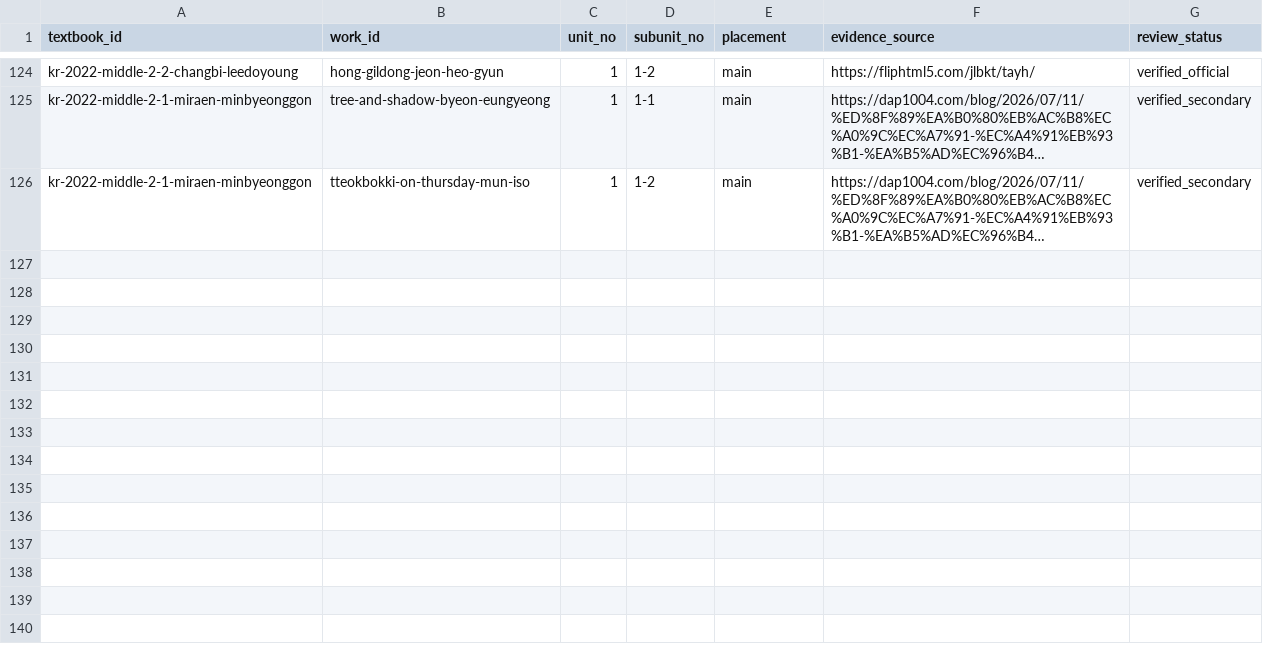
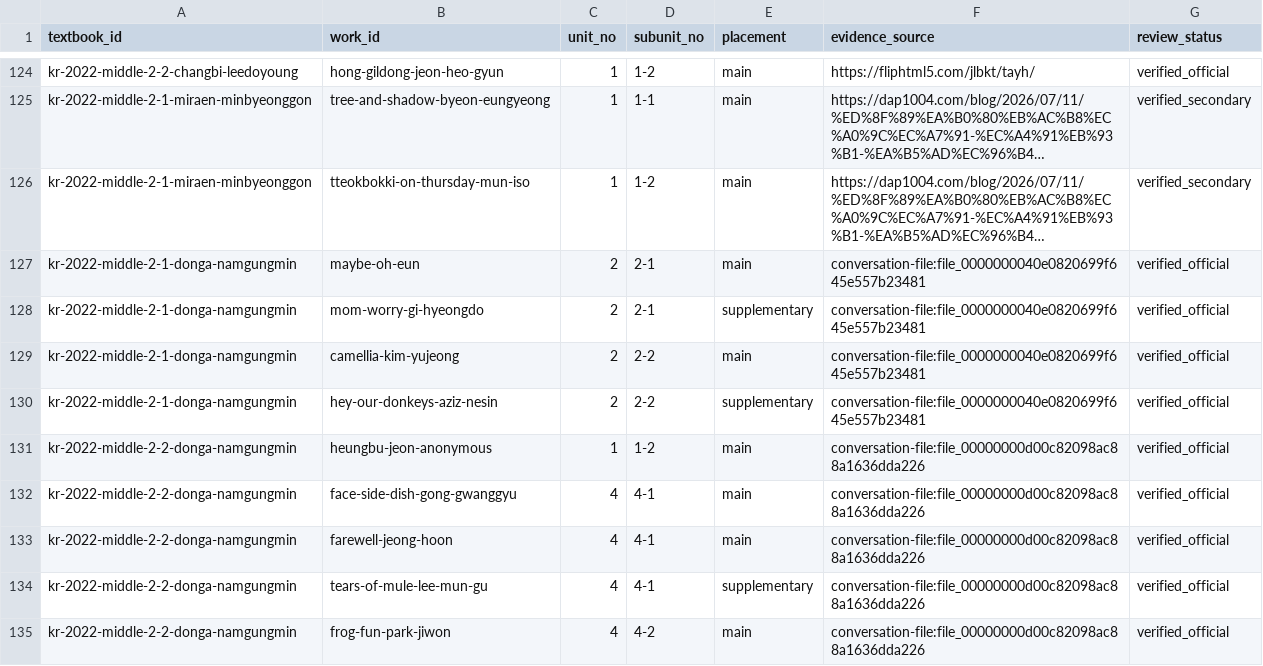
Before and after one commit to barn-burning/deep-reading, a CSV file: data/textbook_works.csv, drawn as a sheet; only a part is shown, gaps mark what is left out; long unchanged cells end in …; the diff names each change by its address in the sheet, - before the commit and + after, or states it on an @@ line.

Commit message:
data: map Donga grade 2 literary works

```diff
--- a/data/textbook_works.csv
+++ b/data/textbook_works.csv
+row 127: kr-2022-middle-2-1-donga-namgungmin | maybe-oh-eun | 2 | 2-1 | main | conversation-file:file_0000000040e0820699f645e557b23481 | verified_official
+row 128: kr-2022-middle-2-1-donga-namgungmin | mom-worry-gi-hyeongdo | 2 | 2-1 | supplementary | conversation-file:file_0000000040e0820699f645e557b23481 | verified_official
+row 129: kr-2022-middle-2-1-donga-namgungmin | camellia-kim-yujeong | 2 | 2-2 | main | conversation-file:file_0000000040e0820699f645e557b23481 | verified_official
+row 130: kr-2022-middle-2-1-donga-namgungmin | hey-our-donkeys-aziz-nesin | 2 | 2-2 | supplementary | conversation-file:file_0000000040e0820699f645e557b23481 | verified_official
+row 131: kr-2022-middle-2-2-donga-namgungmin | heungbu-jeon-anonymous | 1 | 1-2 | main | conversation-file:file_00000000d00c82098ac88a1636dda226 | verified_official
+row 132: kr-2022-middle-2-2-donga-namgungmin | face-side-dish-gong-gwanggyu | 4 | 4-1 | main | conversation-file:file_00000000d00c82098ac88a1636dda226 | verified_official
+row 133: kr-2022-middle-2-2-donga-namgungmin | farewell-jeong-hoon | 4 | 4-1 | main | conversation-file:file_00000000d00c82098ac88a1636dda226 | verified_official
+row 134: kr-2022-middle-2-2-donga-namgungmin | tears-of-mule-lee-mun-gu | 4 | 4-1 | supplementary | conversation-file:file_00000000d00c82098ac88a1636dda226 | verified_official
+row 135: kr-2022-middle-2-2-donga-namgungmin | frog-fun-park-jiwon | 4 | 4-2 | main | conversation-file:file_00000000d00c82098ac88a1636dda226 | verified_official
```
